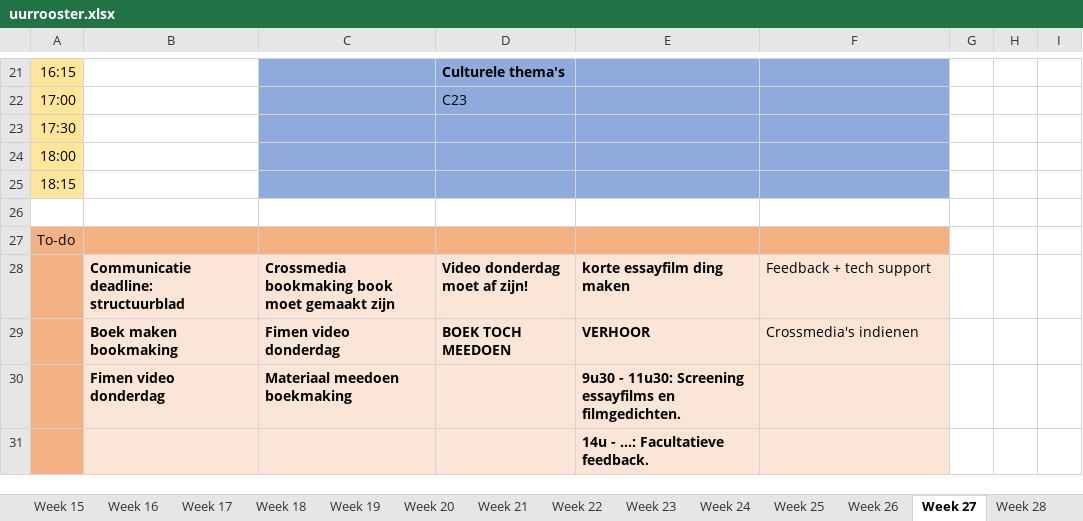
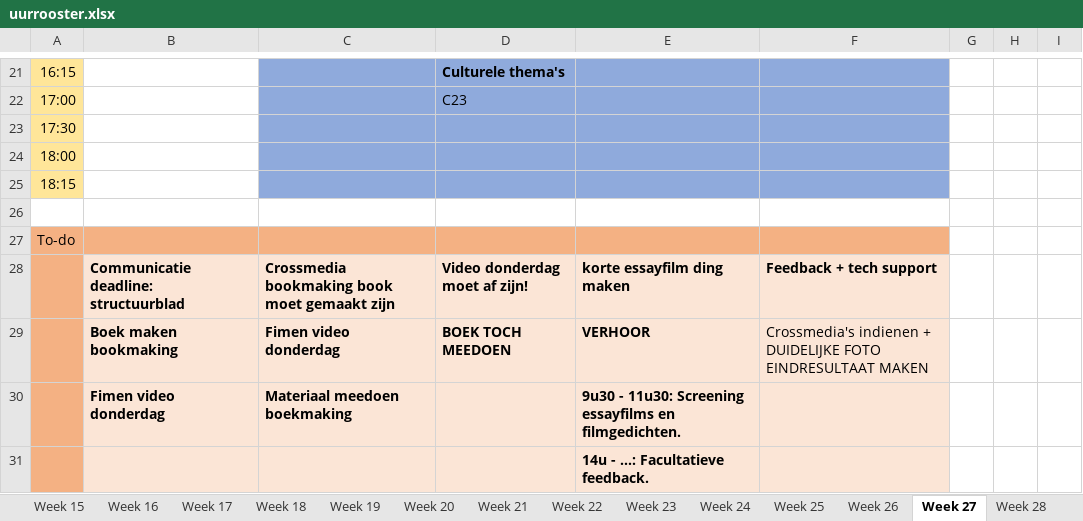
Before and after one commit to ninjahisser/LUCA-2, an Excel workbook: uurrooster.xlsx, sheet Week 27, drawn as a sheet; only a part is shown, gaps mark what is left out; values as stored, in another font and other column widths than the file's, no borders; conditional formats not drawn; the diff names each change by its address in the sheet, - before the commit and + after, or states it on an @@ line.

```diff
--- a/uurrooster.xlsx (sheet Week 27)
+++ b/uurrooster.xlsx (sheet Week 27)
-F28 bold: off
+F28 bold: on
-F29: Crossmedia's indienen
+F29: Crossmedia's indienen + DUIDELIJKE FOTO EINDRESULTAAT MAKEN
```
Also changed, not shown: 33 other files.
